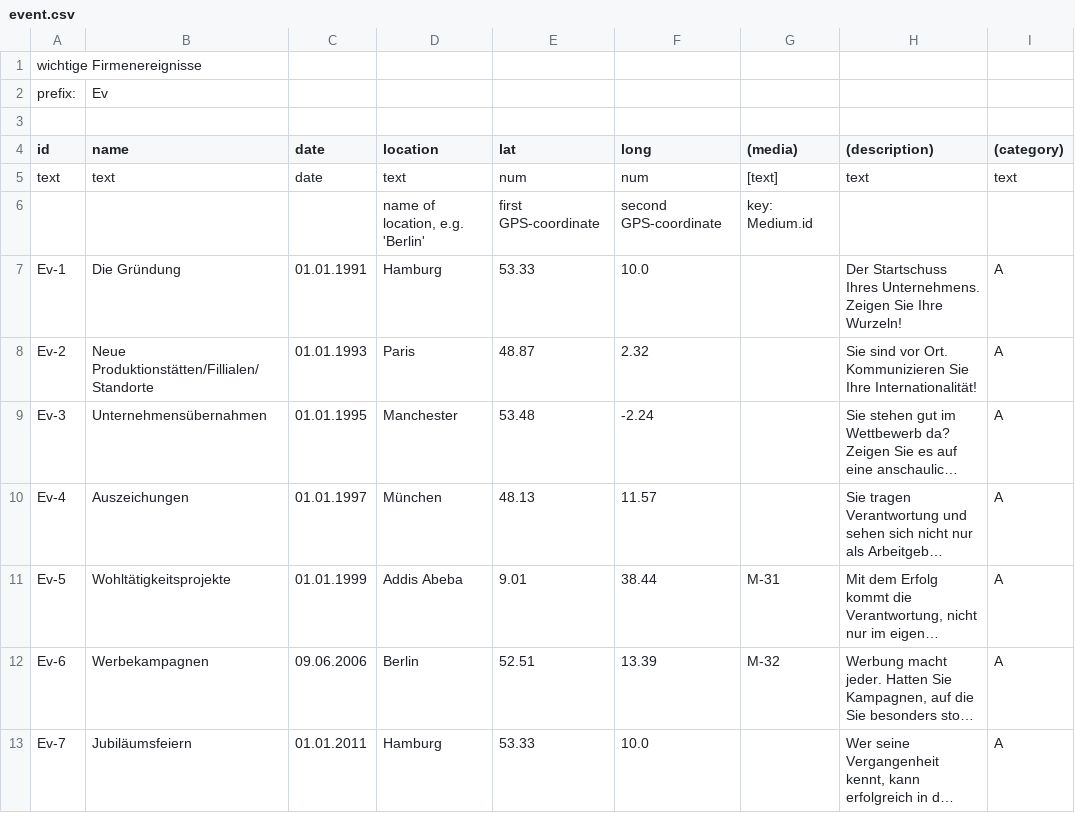
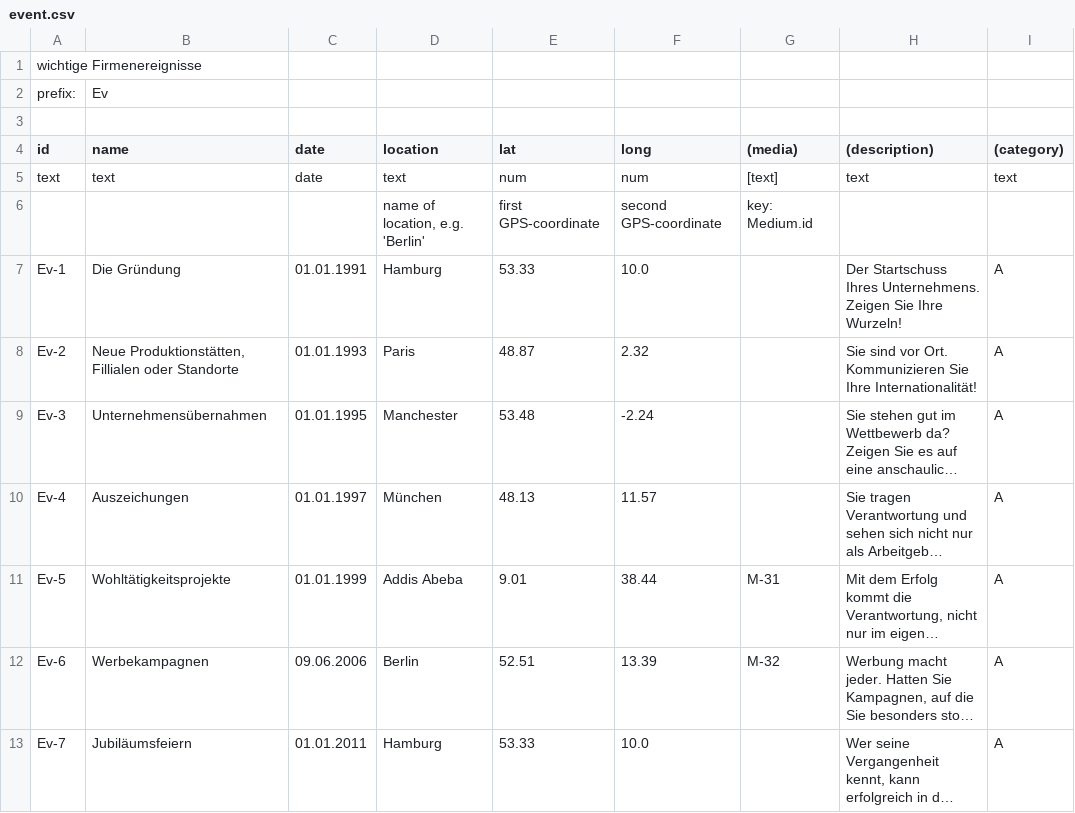
Before and after one commit to MenschMarcus/HistoGlobe_school, a CSV file: config/teaser2_hivents/data/event.csv, drawn as a sheet; long unchanged cells end in …; the diff names each change by its address in the sheet, - before the commit and + after, or states it on an @@ line.

Commit message:
fully merged feature/teasers

```diff
--- a/config/teaser2_hivents/data/event.csv
+++ b/config/teaser2_hivents/data/event.csv
-B8 (name): Neue Produktionstätten/Fillialen/Standorte
+B8 (name): Neue Produktionstätten, Fillialen oder Standorte
```
Also changed, not shown: config/teaser3_sidebar/data/event.csv, 11 other files.
